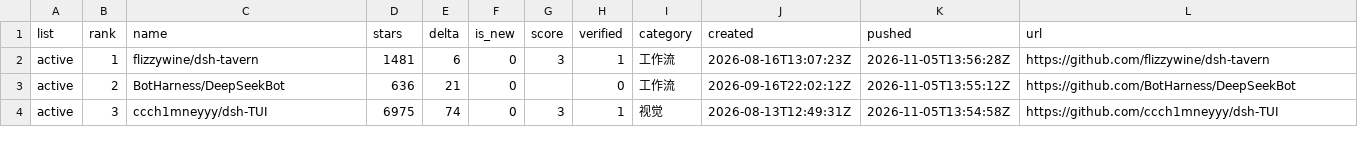
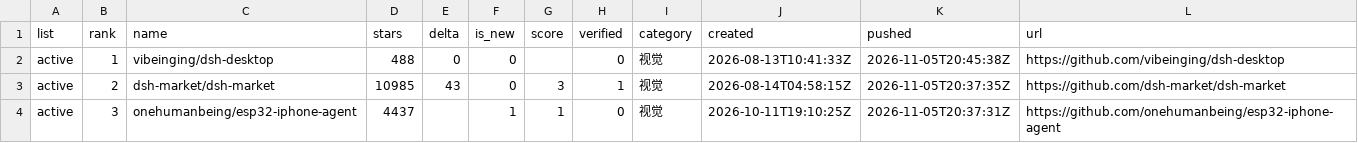
Before and after one commit to dsh-pulse/dsh-daily-pulse, a CSV file: reports/data/active-board.csv, drawn as a sheet; only a part is shown; the diff covers the shown part only.

```diff
--- a/reports/data/active-board.csv
+++ b/reports/data/active-board.csv
@@ -1,4 +1,4 @@
 list,rank,name,stars,delta,is_new,score,verified,category,created,pushed,url
-active,1,flizzywine/dsh-tavern,1481,6,0,3,1,工作流,2026-08-16T13:07:23Z,2026-11-05T13:56:28Z,https://github.com/flizzywine/dsh-tavern
-active,2,BotHarness/DeepSeekBot,636,21,0,,0,工作流,2026-09-16T22:02:12Z,2026-11-05T13:55:12Z,https://github.com/BotHarness/DeepSeekBot
-active,3,ccch1mneyyy/dsh-TUI,6975,74,0,3,1,视觉,2026-08-13T12:49:31Z,2026-11-05T13:54:58Z,https://github.com/ccch1mneyyy/dsh-TUI
+active,1,vibeinging/dsh-desktop,488,0,0,,0,视觉,2026-08-13T10:41:33Z,2026-11-05T20:45:38Z,https://github.com/vibeinging/dsh-desktop
+active,2,dsh-market/dsh-market,10985,43,0,3,1,视觉,2026-08-14T04:58:15Z,2026-11-05T20:37:35Z,https://github.com/dsh-market/dsh-market
+active,3,onehumanbeing/esp32-iphone-agent,4437,,1,1,0,视觉,2026-10-11T19:10:25Z,2026-11-05T20:37:31Z,https://github.com/onehumanbeing/esp32-iphone-agent
```
Also changed, not shown: 15 edited cells elsewhere in this file, reports/data/category-boards.csv, reports/data/latest.csv, 16 other files.
